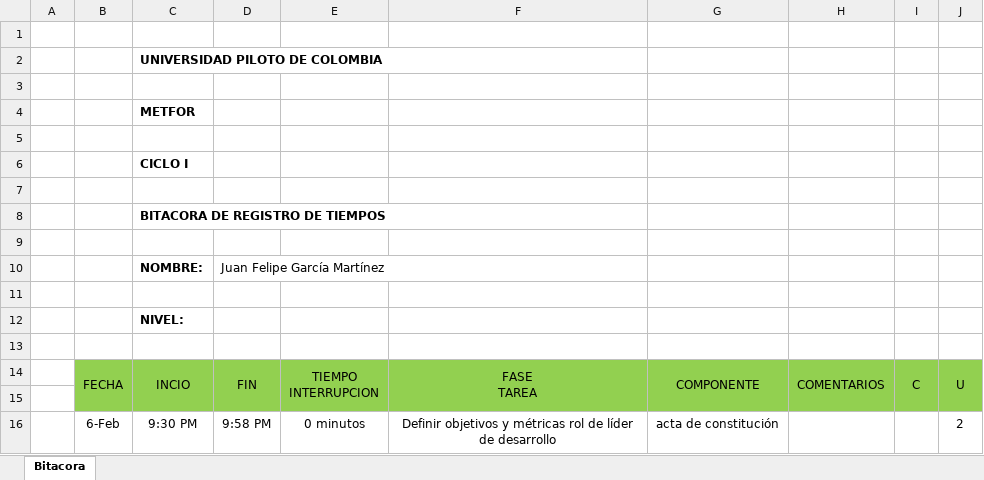
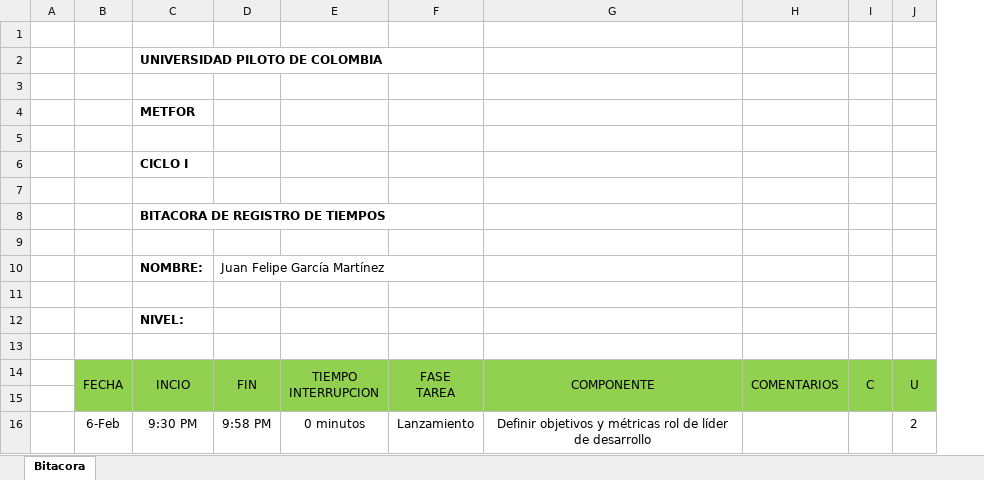
Before and after one commit to SantiagoGaleano/METFOR, an Excel workbook: Lanzamiento del proyecto/Bitacoras/Bitacora Lider Desarrollo.xlsx, sheet Bitacora, drawn as a sheet; only a part is shown; values as stored, in another font and other column widths than the file's, no borders; charts and pictures not drawn; removed rows and columns are numbered as before the commit, all else as after; ↵ is a line break in a cell; the diff names each change by its address in the sheet, - before the commit and + after, or states it on an @@ line.

Commit message:
version 2.0

```diff
--- a/Lanzamiento del proyecto/Bitacoras/Bitacora Lider Desarrollo.xlsx (sheet Bitacora)
+++ b/Lanzamiento del proyecto/Bitacoras/Bitacora Lider Desarrollo.xlsx (sheet Bitacora)
+column F, rows 14-16: FASE ↵ TAREA |  | Lanzamiento
-column G, rows 14-16: COMPONENTE |  | acta de constitución
-G14: FASE ↵ TAREA
+G14: COMPONENTE
```
Also changed, not shown: charts or pictures.
